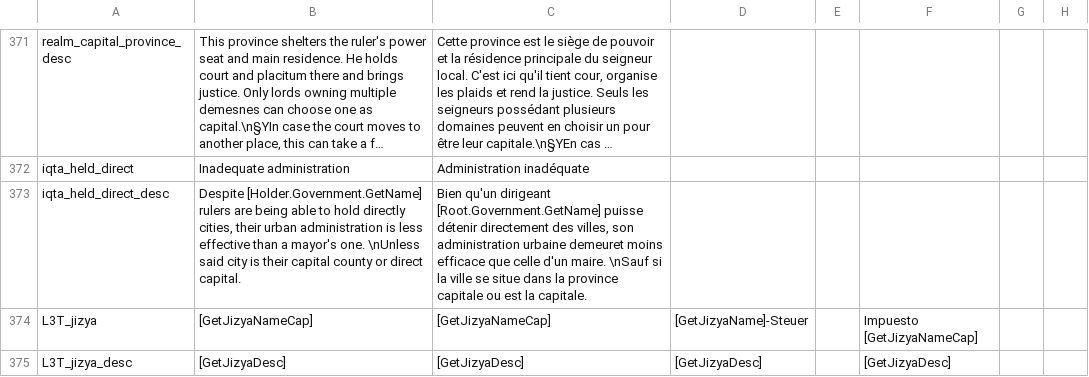
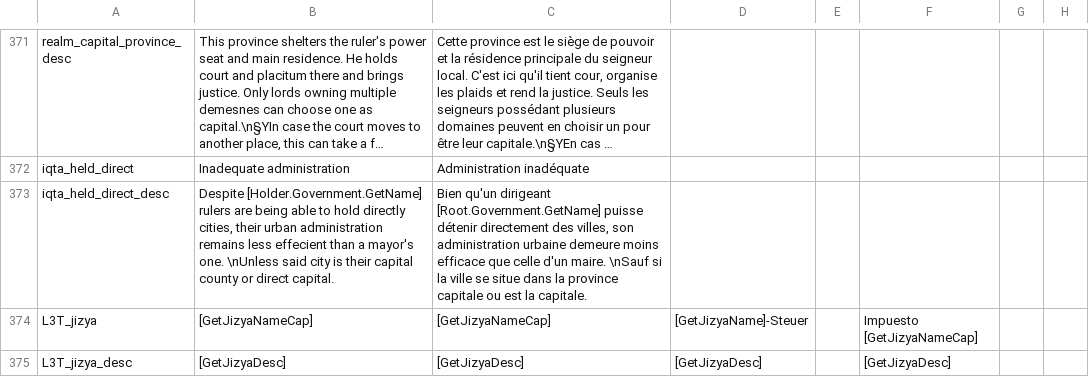
Before and after one commit to ArkoG/L3T, a CSV file: L3T/localisation/L3T_loc_MODIF_PROV.csv, drawn as a sheet; only a part is shown, gaps mark what is left out; long unchanged cells end in …; the diff names each change by its address in the sheet, - before the commit and + after, or states it on an @@ line.

Commit message:
loc adjusting

```diff
--- a/L3T/localisation/L3T_loc_MODIF_PROV.csv
+++ b/L3T/localisation/L3T_loc_MODIF_PROV.csv
-B373: …urban administration is less effective than a…
+B373: …urban administration remains less effecient than a…
-C373: …administration urbaine demeuret moins efficace…
+C373: …administration urbaine demeure moins efficace…
```
